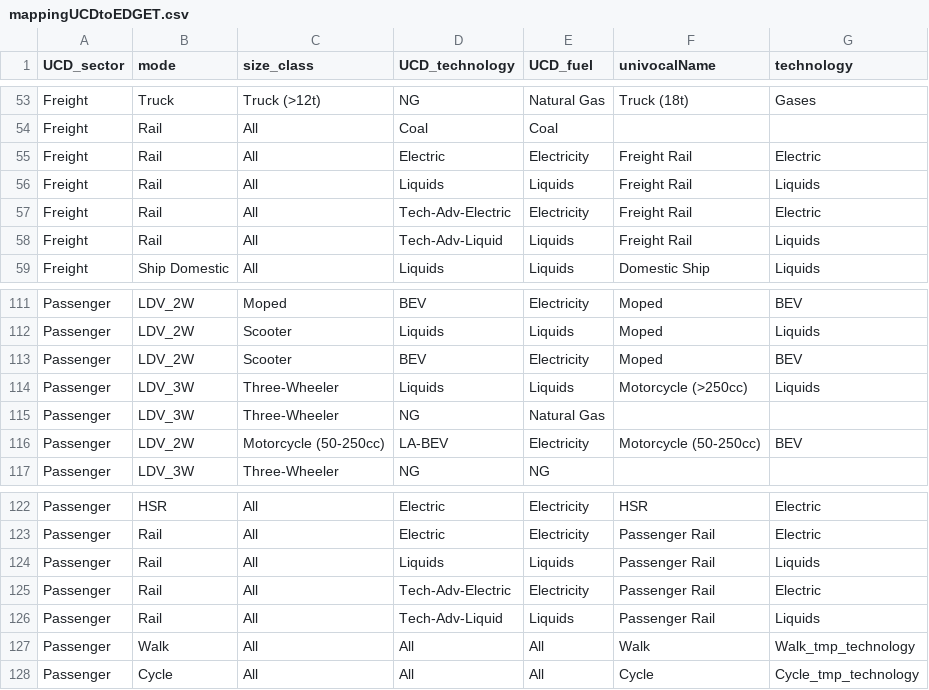
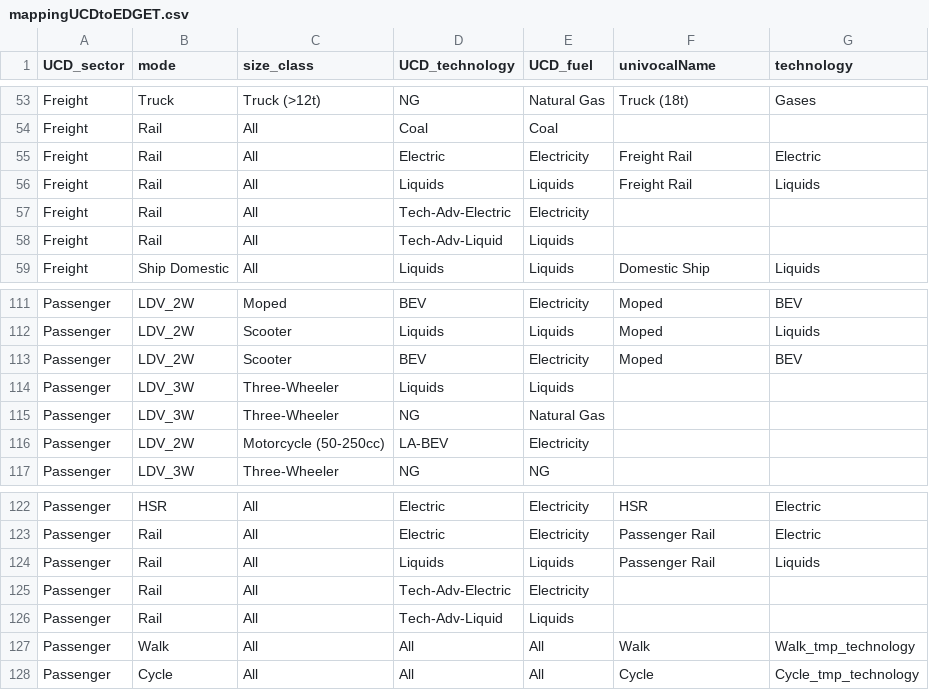
Before and after one commit to pik-piam/mrtransport, a CSV file: inst/extdata/mappingUCDtoEDGET.csv, drawn as a sheet; only a part is shown, gaps mark what is left out.

```diff
--- a/inst/extdata/mappingUCDtoEDGET.csv
+++ b/inst/extdata/mappingUCDtoEDGET.csv
@@ -56,4 +56,4 @@ Freight;Rail;All;Electric;Electricity;Freight Rail;Electric
 Freight;Rail;All;Liquids;Liquids;Freight Rail;Liquids
-Freight;Rail;All;Tech-Adv-Electric;Electricity;Freight Rail;Electric
-Freight;Rail;All;Tech-Adv-Liquid;Liquids;Freight Rail;Liquids
+Freight;Rail;All;Tech-Adv-Electric;Electricity;;
+Freight;Rail;All;Tech-Adv-Liquid;Liquids;;
 Freight;Ship Domestic;All;Liquids;Liquids;Domestic Ship;Liquids
@@ -113,5 +113,5 @@ Passenger;LDV_2W;Scooter;Liquids;Liquids;Moped;Liquids
 Passenger;LDV_2W;Scooter;BEV;Electricity;Moped;BEV
-Passenger;LDV_3W;Three-Wheeler;Liquids;Liquids;Motorcycle (>250cc);Liquids
+Passenger;LDV_3W;Three-Wheeler;Liquids;Liquids;;
 Passenger;LDV_3W;Three-Wheeler;NG;Natural Gas;;
-Passenger;LDV_2W;Motorcycle (50-250cc);LA-BEV;Electricity;Motorcycle (50-250cc);BEV
+Passenger;LDV_2W;Motorcycle (50-250cc);LA-BEV;Electricity;;
 Passenger;LDV_3W;Three-Wheeler;NG;NG;;
@@ -124,4 +124,4 @@ Passenger;Rail;All;Electric;Electricity;Passenger Rail;Electric
 Passenger;Rail;All;Liquids;Liquids;Passenger Rail;Liquids
-Passenger;Rail;All;Tech-Adv-Electric;Electricity;Passenger Rail;Electric
-Passenger;Rail;All;Tech-Adv-Liquid;Liquids;Passenger Rail;Liquids
+Passenger;Rail;All;Tech-Adv-Electric;Electricity;;
+Passenger;Rail;All;Tech-Adv-Liquid;Liquids;;
 Passenger;Walk;All;All;All;Walk;Walk_tmp_technology
```
Also changed, not shown: 4 other files.
